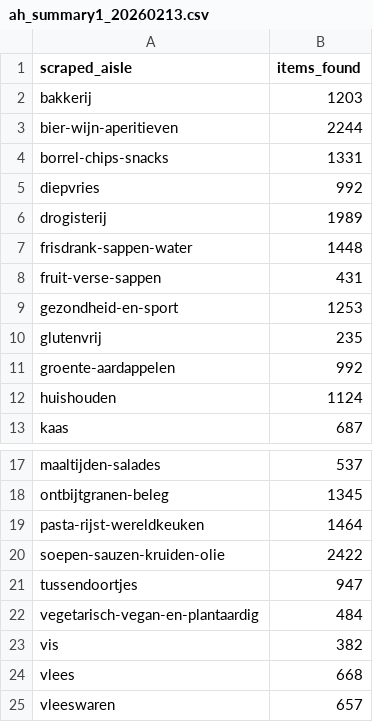
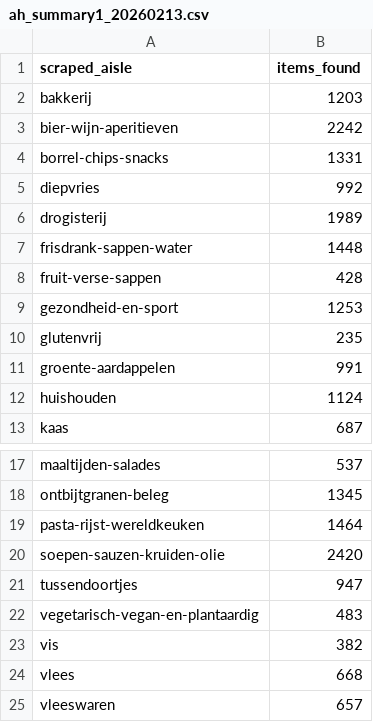
Before and after one commit to iman-g/Grocery_purchase_personal_assistant, a CSV file: stores/ah_summary1_20260213.csv, drawn as a sheet; only a part is shown, gaps mark what is left out.

```diff
--- a/stores/ah_summary1_20260213.csv
+++ b/stores/ah_summary1_20260213.csv
@@ -2,3 +2,3 @@ scraped_aisle,items_found
 bakkerij,1203
-bier-wijn-aperitieven,2244
+bier-wijn-aperitieven,2242
 borrel-chips-snacks,1331
@@ -7,6 +7,6 @@ drogisterij,1989
 frisdrank-sappen-water,1448
-fruit-verse-sappen,431
+fruit-verse-sappen,428
 gezondheid-en-sport,1253
 glutenvrij,235
-groente-aardappelen,992
+groente-aardappelen,991
 huishouden,1124
@@ -19,5 +19,5 @@ ontbijtgranen-beleg,1345
 pasta-rijst-wereldkeuken,1464
-soepen-sauzen-kruiden-olie,2422
+soepen-sauzen-kruiden-olie,2420
 tussendoortjes,947
-vegetarisch-vegan-en-plantaardig,484
+vegetarisch-vegan-en-plantaardig,483
 vis,382
```
Also changed, not shown: stores/ah_summary1_20260213_translated.csv.
